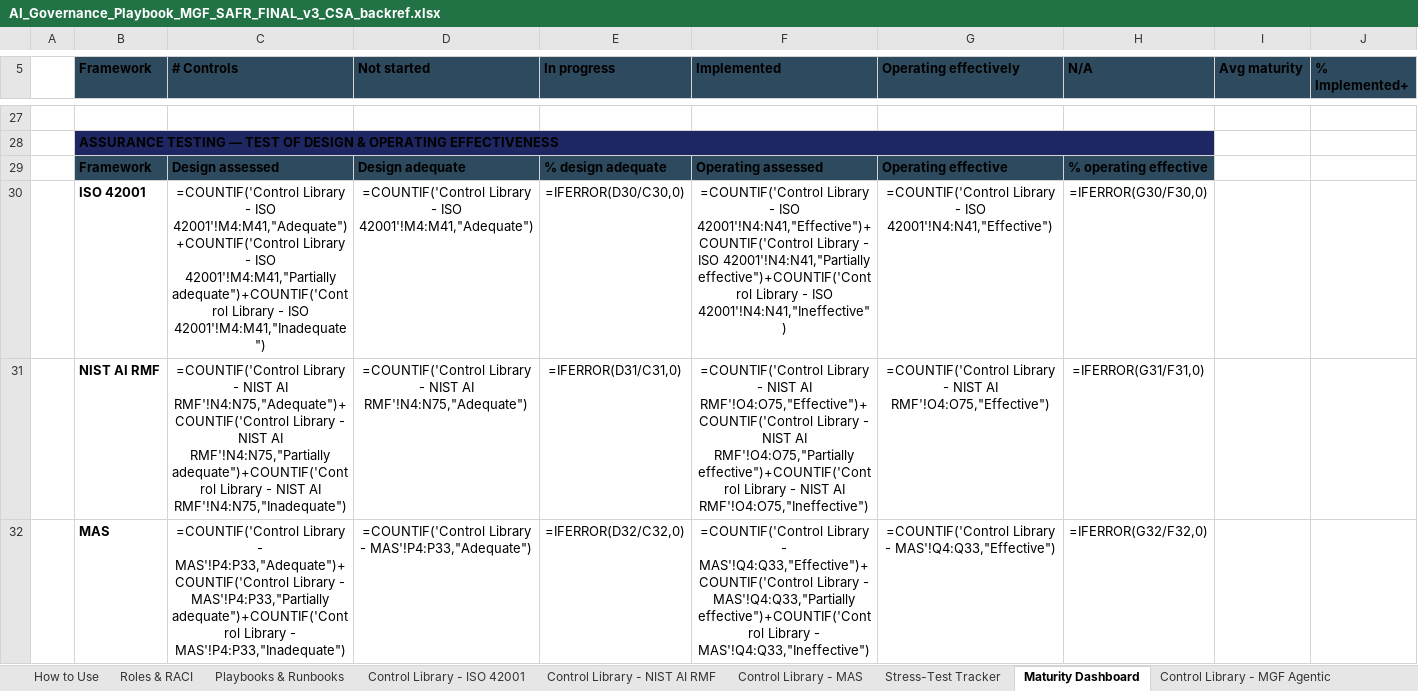
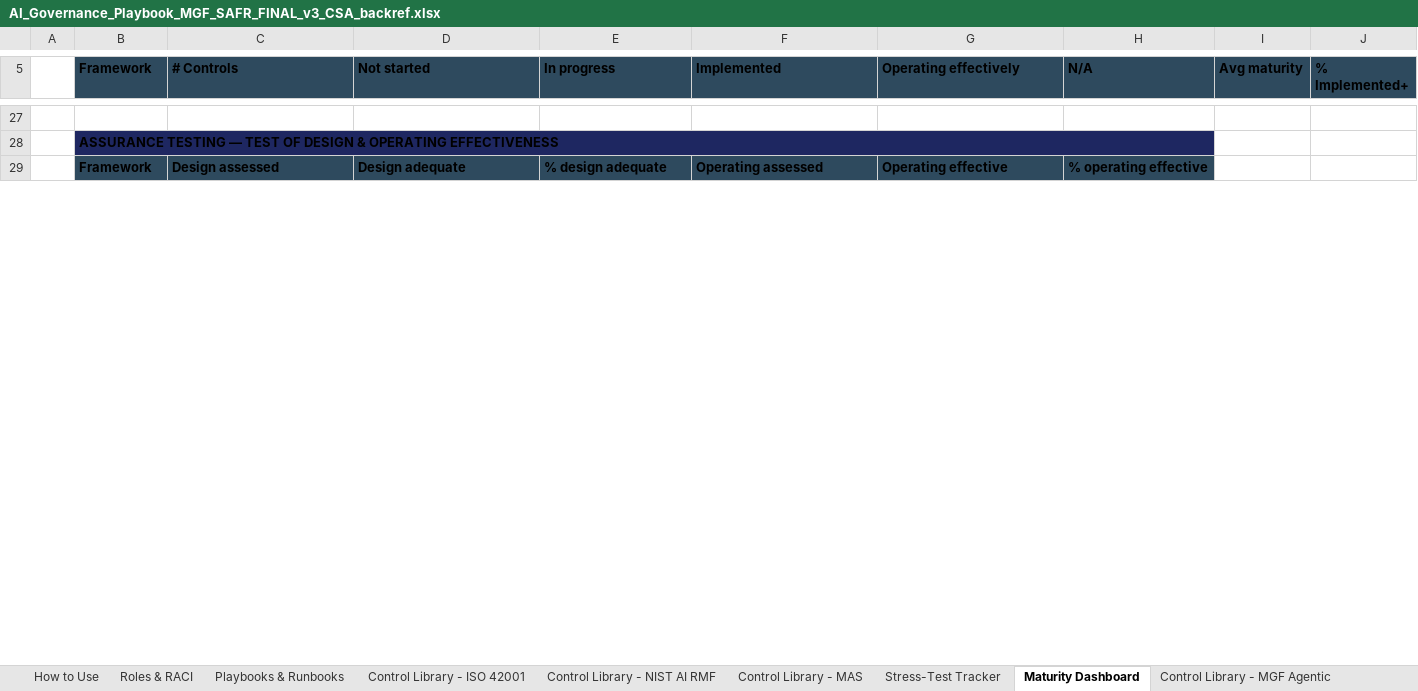
Before and after one commit to yencwu87-ui/ai-governance-readiness-workbench, an Excel workbook: repo/data/AI_Governance_Playbook_MGF_SAFR_FINAL_v3_CSA_backref.xlsx, sheet Maturity Dashboard, drawn as a sheet; only a part is shown, gaps mark what is left out; values as stored, in another font and other column widths than the file's, no borders; formulas without a stored value are shown as written; removed rows and columns are numbered as before the commit, all else as after; the diff covers the shown part only; the diff names each change by its address in the sheet, - before the commit and + after, or states it on an @@ line.

```diff
--- a/repo/data/AI_Governance_Playbook_MGF_SAFR_FINAL_v3_CSA_backref.xlsx (sheet Maturity Dashboard)
+++ b/repo/data/AI_Governance_Playbook_MGF_SAFR_FINAL_v3_CSA_backref.xlsx (sheet Maturity Dashboard)
-row 30:  | ISO 42001 | =COUNTIF('Control Library - ISO 42001'!M4:M41,"Adequate")+COUNTIF('Control Library - ISO 42001'!M4:M41,"Partially adequate")+COUNTIF('Control Library - ISO 42001'!M4:M41,"Inadequate") | =COUNTIF('Control Library - ISO 42001'!M4:M41,"Adequate") | =IFERROR(D30/C30,0) | =COUNTIF('Control Library - ISO 42001'!N4:N41,"Effective")+COUNTIF('Control Library - ISO 42001'!N4:N41,"Partially effective")+COUNTIF('Control Library - ISO 42001'!N4:N41,"Ineffective") | =COUNTIF('Control Library - ISO 42001'!N4:N41,"Effective") | =IFERROR(G30/F30,0)
-row 31:  | NIST AI RMF | =COUNTIF('Control Library - NIST AI RMF'!N4:N75,"Adequate")+COUNTIF('Control Library - NIST AI RMF'!N4:N75,"Partially adequate")+COUNTIF('Control Library - NIST AI RMF'!N4:N75,"Inadequate") | =COUNTIF('Control Library - NIST AI RMF'!N4:N75,"Adequate") | =IFERROR(D31/C31,0) | =COUNTIF('Control Library - NIST AI RMF'!O4:O75,"Effective")+COUNTIF('Control Library - NIST AI RMF'!O4:O75,"Partially effective")+COUNTIF('Control Library - NIST AI RMF'!O4:O75,"Ineffective") | =COUNTIF('Control Library - NIST AI RMF'!O4:O75,"Effective") | =IFERROR(G31/F31,0)
-row 32:  | MAS | =COUNTIF('Control Library - MAS'!P4:P33,"Adequate")+COUNTIF('Control Library - MAS'!P4:P33,"Partially adequate")+COUNTIF('Control Library - MAS'!P4:P33,"Inadequate") | =COUNTIF('Control Library - MAS'!P4:P33,"Adequate") | =IFERROR(D32/C32,0) | =COUNTIF('Control Library - MAS'!Q4:Q33,"Effective")+COUNTIF('Control Library - MAS'!Q4:Q33,"Partially effective")+COUNTIF('Control Library - MAS'!Q4:Q33,"Ineffective") | =COUNTIF('Control Library - MAS'!Q4:Q33,"Effective") | =IFERROR(G32/F32,0)
```
Also changed, not shown: 6 added rows and 3 removed rows elsewhere in this sheet, sheet CSA Priority-Action Crosswalk, sheet Stress-Test Tracker, 28 other files.
